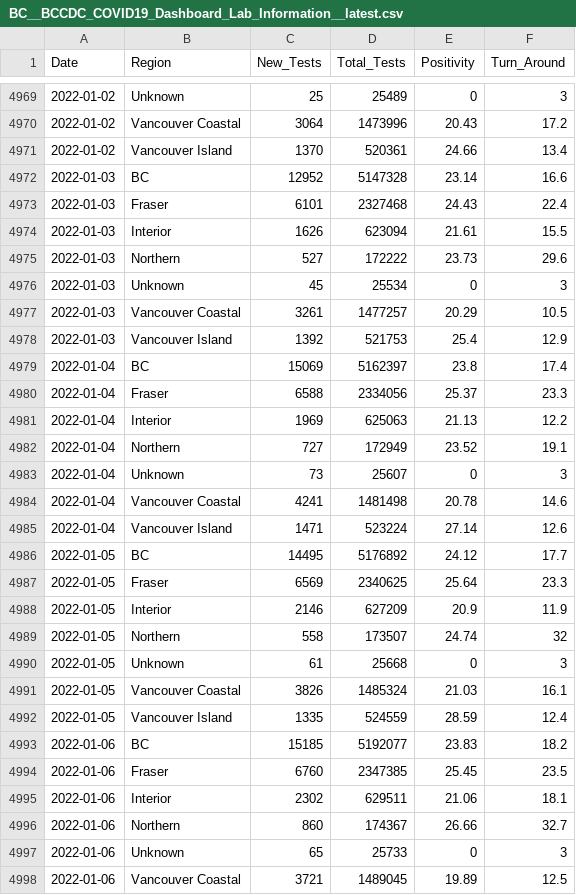
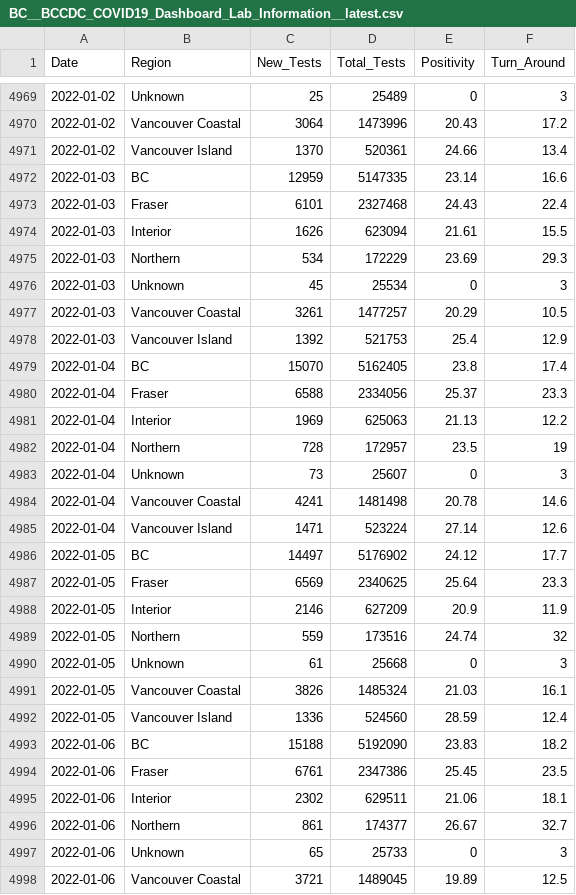
Before and after one commit to dlanger/coronavirus-hc-infobase-archive, a CSV file: BC__BCCDC_COVID19_Dashboard_Lab_Information__latest.csv, drawn as a sheet; only a part is shown, gaps mark what is left out; the diff covers the shown part only.

```diff
--- a/BC__BCCDC_COVID19_Dashboard_Lab_Information__latest.csv
+++ b/BC__BCCDC_COVID19_Dashboard_Lab_Information__latest.csv
@@ -4971,6 +4971,6 @@ Date,Region,New_Tests,Total_Tests,Positivity,Turn_Around
 2022-01-02,Vancouver Island,1370,520361,24.66,13.4
-2022-01-03,BC,12952,5147328,23.14,16.6
+2022-01-03,BC,12959,5147335,23.14,16.6
 2022-01-03,Fraser,6101,2327468,24.43,22.4
 2022-01-03,Interior,1626,623094,21.61,15.5
-2022-01-03,Northern,527,172222,23.73,29.6
+2022-01-03,Northern,534,172229,23.69,29.3
 2022-01-03,Unknown,45,25534,0,3
@@ -4978,6 +4978,6 @@ Date,Region,New_Tests,Total_Tests,Positivity,Turn_Around
 2022-01-03,Vancouver Island,1392,521753,25.4,12.9
-2022-01-04,BC,15069,5162397,23.8,17.4
+2022-01-04,BC,15070,5162405,23.8,17.4
 2022-01-04,Fraser,6588,2334056,25.37,23.3
 2022-01-04,Interior,1969,625063,21.13,12.2
-2022-01-04,Northern,727,172949,23.52,19.1
+2022-01-04,Northern,728,172957,23.5,19
 2022-01-04,Unknown,73,25607,0,3
@@ -4985,13 +4985,13 @@ Date,Region,New_Tests,Total_Tests,Positivity,Turn_Around
 2022-01-04,Vancouver Island,1471,523224,27.14,12.6
-2022-01-05,BC,14495,5176892,24.12,17.7
+2022-01-05,BC,14497,5176902,24.12,17.7
 2022-01-05,Fraser,6569,2340625,25.64,23.3
 2022-01-05,Interior,2146,627209,20.9,11.9
-2022-01-05,Northern,558,173507,24.74,32
+2022-01-05,Northern,559,173516,24.74,32
 2022-01-05,Unknown,61,25668,0,3
 2022-01-05,Vancouver Coastal,3826,1485324,21.03,16.1
-2022-01-05,Vancouver Island,1335,524559,28.59,12.4
-2022-01-06,BC,15185,5192077,23.83,18.2
-2022-01-06,Fraser,6760,2347385,25.45,23.5
+2022-01-05,Vancouver Island,1336,524560,28.59,12.4
+2022-01-06,BC,15188,5192090,23.83,18.2
+2022-01-06,Fraser,6761,2347386,25.45,23.5
 2022-01-06,Interior,2302,629511,21.06,18.1
-2022-01-06,Northern,860,174367,26.66,32.7
+2022-01-06,Northern,861,174377,26.67,32.7
 2022-01-06,Unknown,65,25733,0,3
```
Also changed, not shown: 7 added rows and 88 edited cells elsewhere in this file, 2 other files.
